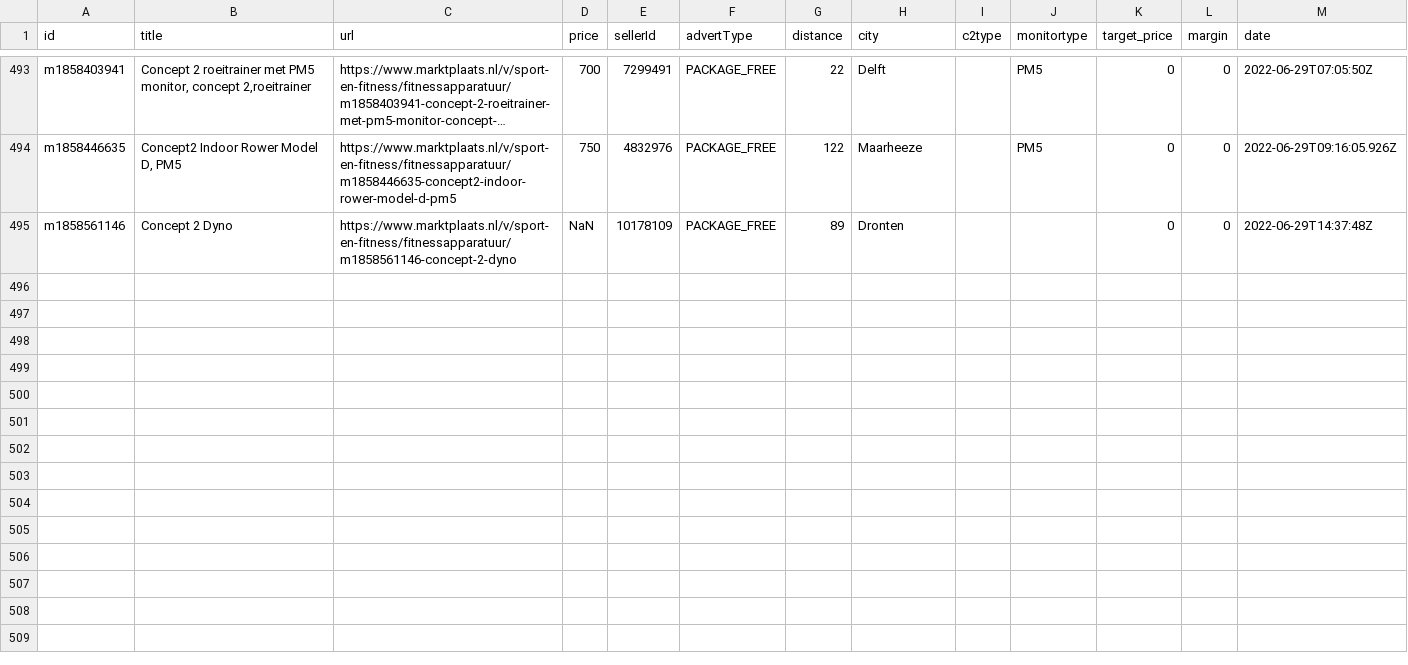
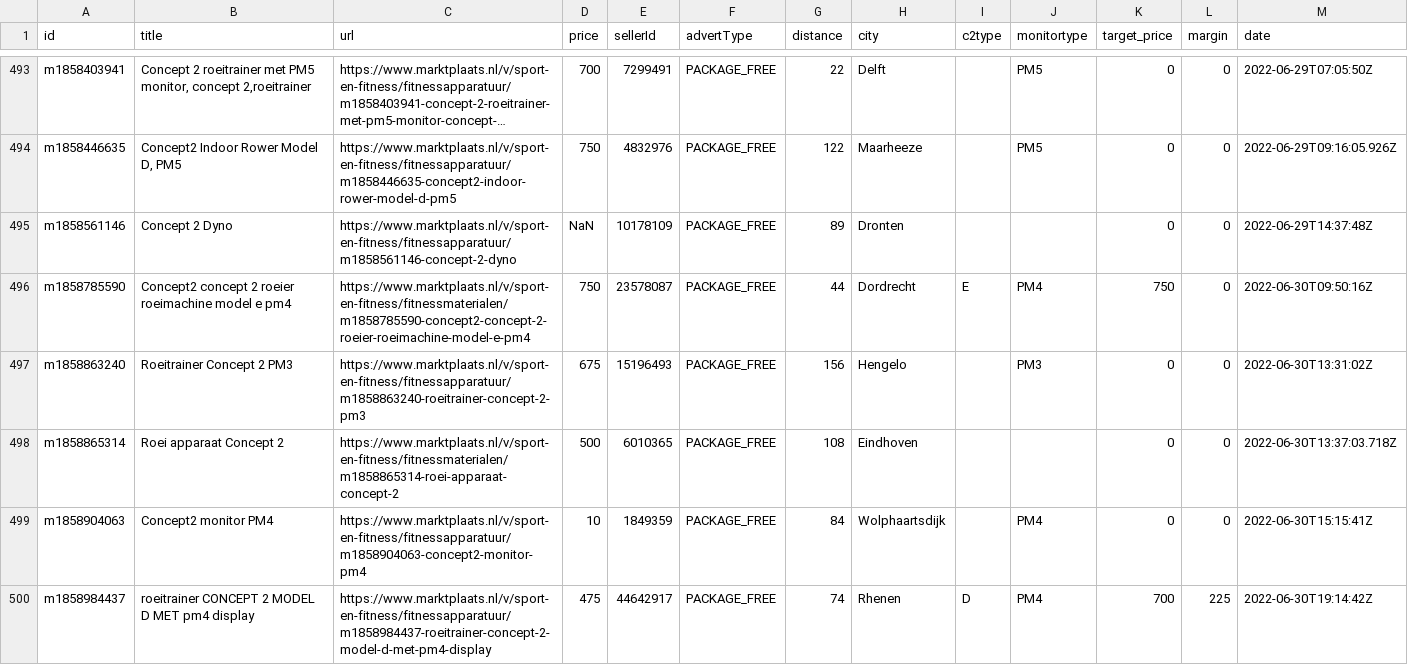
Before and after one commit to lorenzkort/marktplaats_scraper, a CSV file: jobs/datasets/channels/1001797708509.csv, drawn as a sheet; only a part is shown, gaps mark what is left out; long unchanged cells end in ….

Commit message:
updated datasets

```diff
--- a/jobs/datasets/channels/1001797708509.csv
+++ b/jobs/datasets/channels/1001797708509.csv
@@ -495 +495,6 @@ m1858446635|Concept2 Indoor Rower Model D, PM5|https://www.marktplaats.nl/v/spor
 m1858561146|Concept 2 Dyno|https://www.marktplaats.nl/v/sport-en-fitness/fitnessapparatuur/m1858561146-concept-2-dyno|NaN|10178109|PACKAGE_FREE|89|Dronten|||0|0|2022-06-29T14:37:48Z
+m1858785590|Concept2 concept 2 roeier roeimachine model e pm4|https://www.marktplaats.nl/v/sport-en-fitness/fitnessmaterialen/m1858785590-concept2-concept-2-roeier-roeimachine-model-e-pm4|750|23578087|PACKAGE_FREE|44|Dordrecht|E|PM4|750|0|2022-06-30T09:50:16Z
+m1858863240|Roeitrainer Concept  2   PM3|https://www.marktplaats.nl/v/sport-en-fitness/fitnessapparatuur/m1858863240-roeitrainer-concept-2-pm3|675|15196493|PACKAGE_FREE|156|Hengelo||PM3|0|0|2022-06-30T13:31:02Z
+m1858865314|Roei apparaat Concept 2|https://www.marktplaats.nl/v/sport-en-fitness/fitnessmaterialen/m1858865314-roei-apparaat-concept-2|500|6010365|PACKAGE_FREE|108|Eindhoven|||0|0|2022-06-30T13:37:03.718Z
+m1858904063|Concept2 monitor PM4|https://www.marktplaats.nl/v/sport-en-fitness/fitnessapparatuur/m1858904063-concept2-monitor-pm4|10|1849359|PACKAGE_FREE|84|Wolphaartsdijk||PM4|0|0|2022-06-30T15:15:41Z
+m1858984437|roeitrainer CONCEPT 2 MODEL D MET pm4 display|https://www.marktplaats.nl/v/sport-en-fitness/fitnessapparatuur/m1858984437-roeitrainer-concept-2-model-d-met-pm4-display|475|44642917|PACKAGE_FREE|74|Rhenen|D|PM4|700|225|2022-06-30T19:14:42Z
```
Also changed, not shown: 3 other files.
